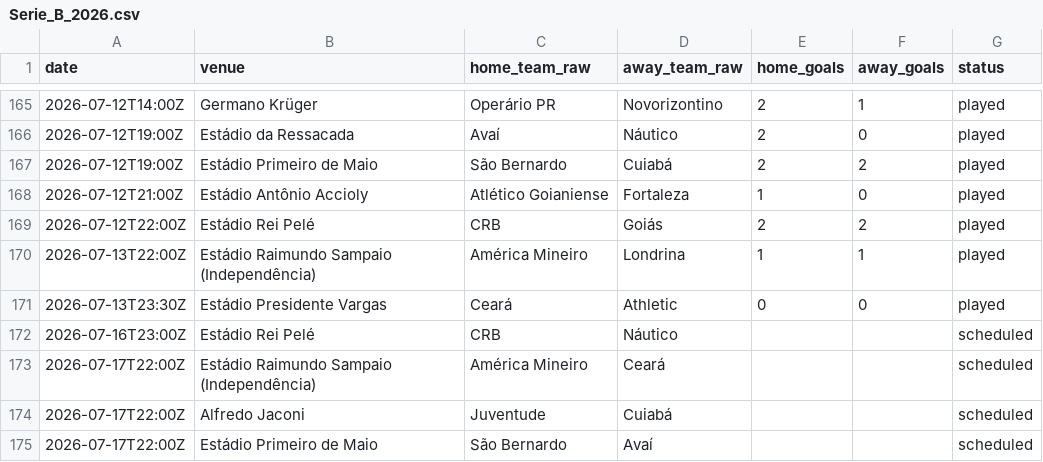
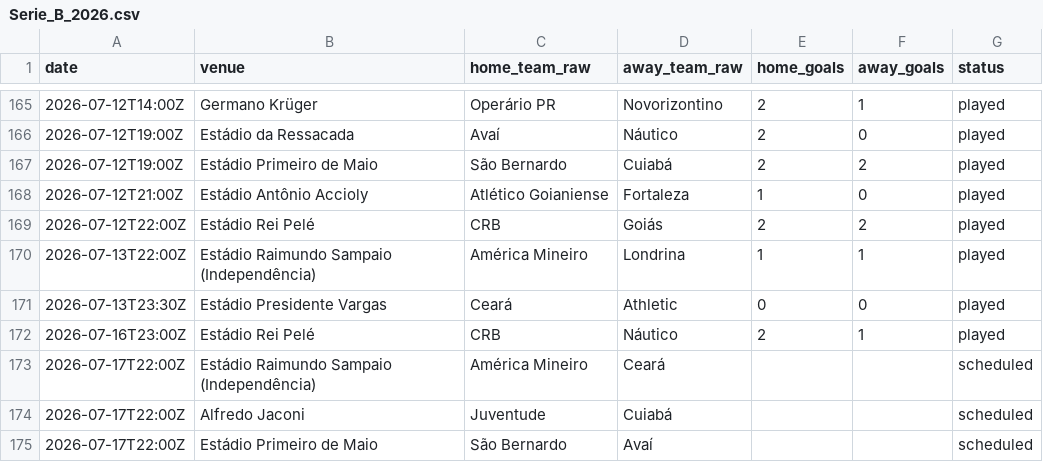
Before and after one commit to IgorMichels/campo-aberto, a CSV file: data/raw/brazil/espn/Serie_B_2026.csv, drawn as a sheet; only a part is shown, gaps mark what is left out.

```diff
--- a/data/raw/brazil/espn/Serie_B_2026.csv
+++ b/data/raw/brazil/espn/Serie_B_2026.csv
@@ -171,3 +171,3 @@ date,venue,home_team_raw,away_team_raw,home_goals,away_goals,status
 2026-07-13T23:30Z,Estádio Presidente Vargas,Ceará,Athletic,0,0,played
-2026-07-16T23:00Z,Estádio Rei Pelé,CRB,Náutico,,,scheduled
+2026-07-16T23:00Z,Estádio Rei Pelé,CRB,Náutico,2,1,played
 2026-07-17T22:00Z,Estádio Raimundo Sampaio (Independência),América Mineiro,Ceará,,,scheduled
```
Also changed, not shown: data/raw/brazil/cbf/Serie_A_2026.csv, data/raw/brazil/cbf/Serie_B_2026.csv, 8 other files.
